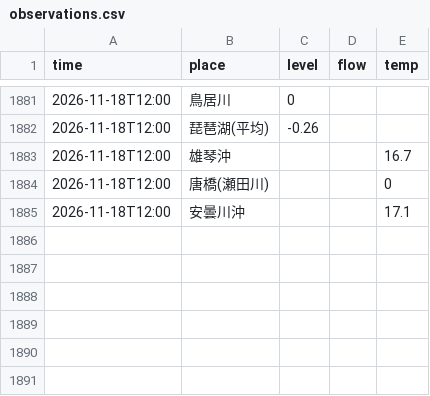
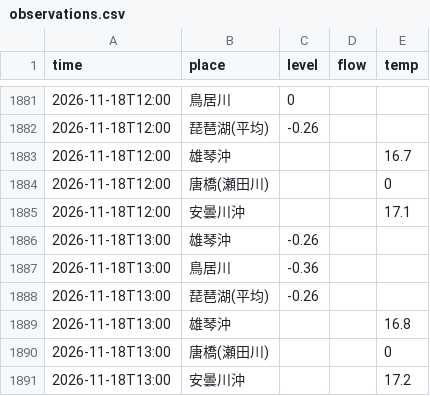
Before and after one commit to suzuhaya5666-lgtm/biwako-opendata, a CSV file: data/observations.csv, drawn as a sheet; only a part is shown, gaps mark what is left out; the diff names each change by its address in the sheet, - before the commit and + after, or states it on an @@ line.

```diff
--- a/data/observations.csv
+++ b/data/observations.csv
+row 1886: 2026-11-18T13:00 | 雄琴沖 | -0.26
+row 1887: 2026-11-18T13:00 | 鳥居川 | -0.36
+row 1888: 2026-11-18T13:00 | 琵琶湖(平均) | -0.26
+row 1889: 2026-11-18T13:00 | 雄琴沖 |  |  | 16.8
+row 1890: 2026-11-18T13:00 | 唐橋(瀬田川) |  |  | 0
+row 1891: 2026-11-18T13:00 | 安曇川沖 |  |  | 17.2
```
Also changed, not shown: data/rivers.csv, 2 other files.
